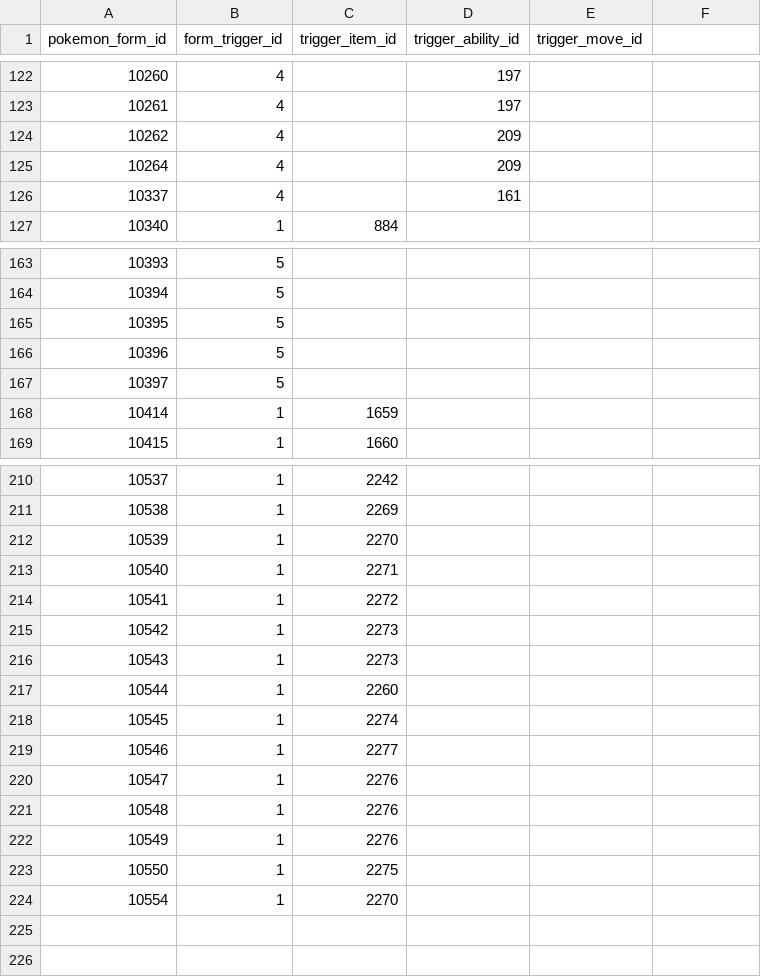
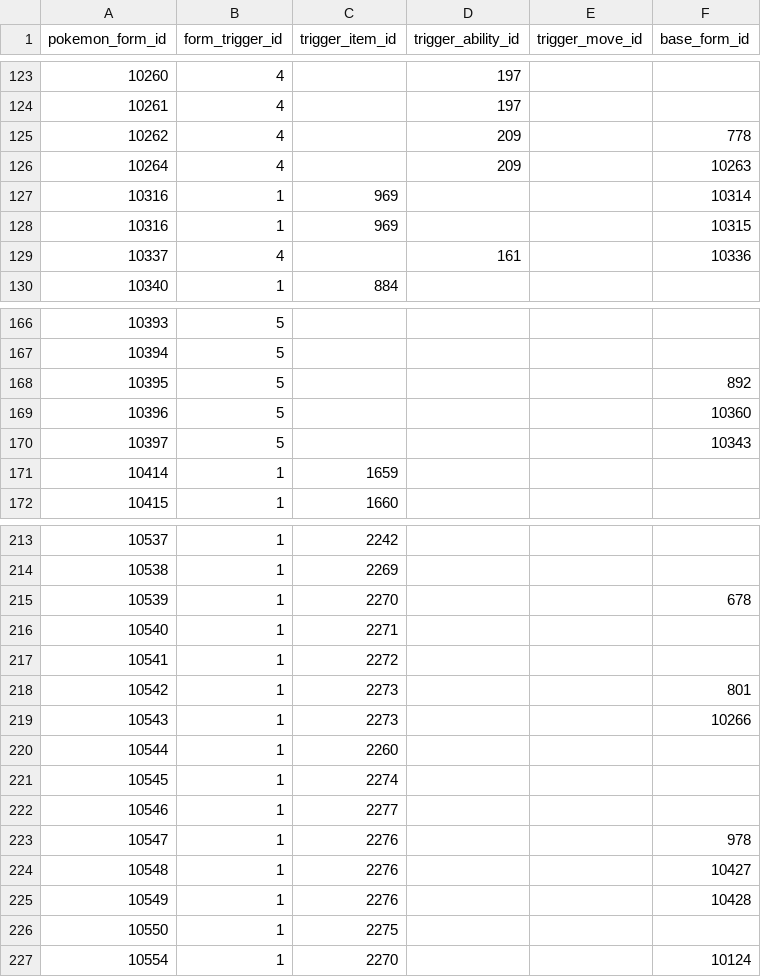
Before and after one commit to PokeAPI/pokeapi, a CSV file: data/v2/csv/pokemon_form_conditions.csv, drawn as a sheet; only a part is shown, gaps mark what is left out; the diff covers the shown part only.

Commit message:
fix + feat: Model Ultra Necrozma's transformation, and let form conditions name their base form (#1616)
* fix: trigger Ultra Necrozma with held Ultranecrozium Z

Use the existing held-item trigger with ultranecrozium-z--held (like Mega/Primal held-item transformations).

* feat: let form conditions specify a base form

Add a nullable base_form FK to PokemonFormCondition so a battle-only form
change can name the sibling form(s) it transforms from. Ultra Necrozma uses
it to record that it comes from Dusk Mane or Dawn Wing (two rows sharing
the held Ultranecrozium Z trigger).

Exposed on a form's trigger_conditions in the REST API and as a base_form
relationship in GraphQL. The column is nullable, so existing conditions
(Mega, Gigantamax, Primal…) are unaffected.

* feat: fill base_form for battle forms with a non-default base

Populate the base_form column (added in the previous commit) for every
battle-only form change whose base is a specific sibling rather than the
default form, so consumers no longer have to infer it:

  - Ash Greninja              ← Battle Bond
  - Complete Zygarde          ← 10% / 50% Power Construct
  - (Galarian) Zen Darmanitan ← (Galarian) Standard
  - Meowstic megas            ← Male / Female
  - Tatsugiri megas           ← Curly / Droopy / Stretchy
  - Toxtricity Gmax           ← Amped / Low-Key
  - Urshifu Gmax              ← Single Strike / Rapid Strike
  - Mimikyu Busted            ← Disguised / Totem Disguised
  - Magearna megas            ← Magearna / Original
  - Flotte Mega               ← Floette Eternal

```diff
--- a/data/v2/csv/pokemon_form_conditions.csv
+++ b/data/v2/csv/pokemon_form_conditions.csv
@@ -1 +1 @@
-pokemon_form_id,form_trigger_id,trigger_item_id,trigger_ability_id,trigger_move_id
+pokemon_form_id,form_trigger_id,trigger_item_id,trigger_ability_id,trigger_move_id,base_form_id
@@ -124,3 +125,5 @@ pokemon_form_id,form_trigger_id,trigger_item_id,trigger_ability_id,trigger_move_
-10262,4,,209,
-10264,4,,209,
-10337,4,,161,
+10262,4,,209,,778
+10264,4,,209,,10263
+10316,1,969,,,10314
+10316,1,969,,,10315
+10337,4,,161,,10336
@@ -165,3 +168,3 @@ pokemon_form_id,form_trigger_id,trigger_item_id,trigger_ability_id,trigger_move_
-10395,5,,,
-10396,5,,,
-10397,5,,,
+10395,5,,,,892
+10396,5,,,,10360
+10397,5,,,,10343
@@ -212 +215 @@ pokemon_form_id,form_trigger_id,trigger_item_id,trigger_ability_id,trigger_move_
-10539,1,2270,,
+10539,1,2270,,,678
@@ -215,2 +218,2 @@ pokemon_form_id,form_trigger_id,trigger_item_id,trigger_ability_id,trigger_move_
-10542,1,2273,,
-10543,1,2273,,
+10542,1,2273,,,801
+10543,1,2273,,,10266
@@ -220,3 +223,3 @@ pokemon_form_id,form_trigger_id,trigger_item_id,trigger_ability_id,trigger_move_
-10547,1,2276,,
-10548,1,2276,,
-10549,1,2276,,
+10547,1,2276,,,978
+10548,1,2276,,,10427
+10549,1,2276,,,10428
@@ -224 +227 @@ pokemon_form_id,form_trigger_id,trigger_item_id,trigger_ability_id,trigger_move_
-10554,1,2270,,
+10554,1,2270,,,10124
```
Also changed, not shown: 1 added row and 5 edited cells elsewhere in this file, 7 other files.
